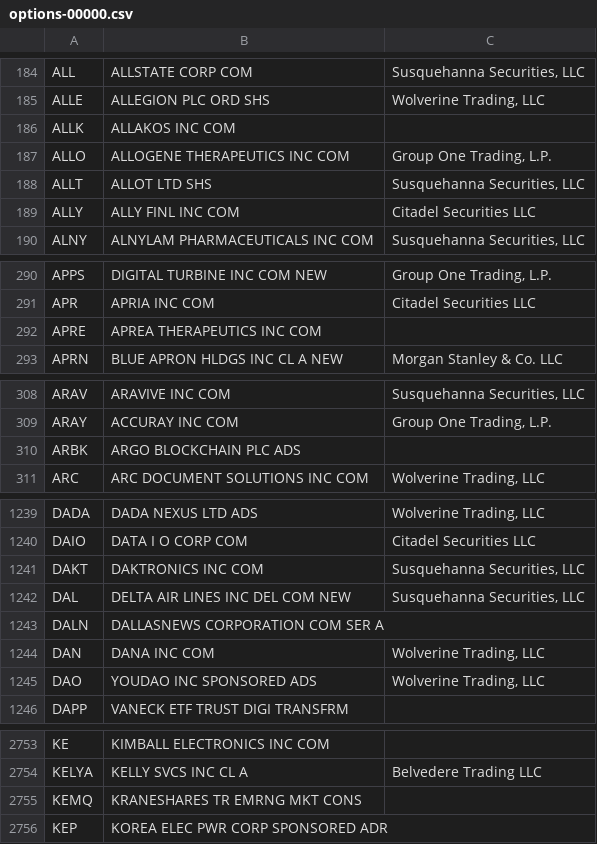
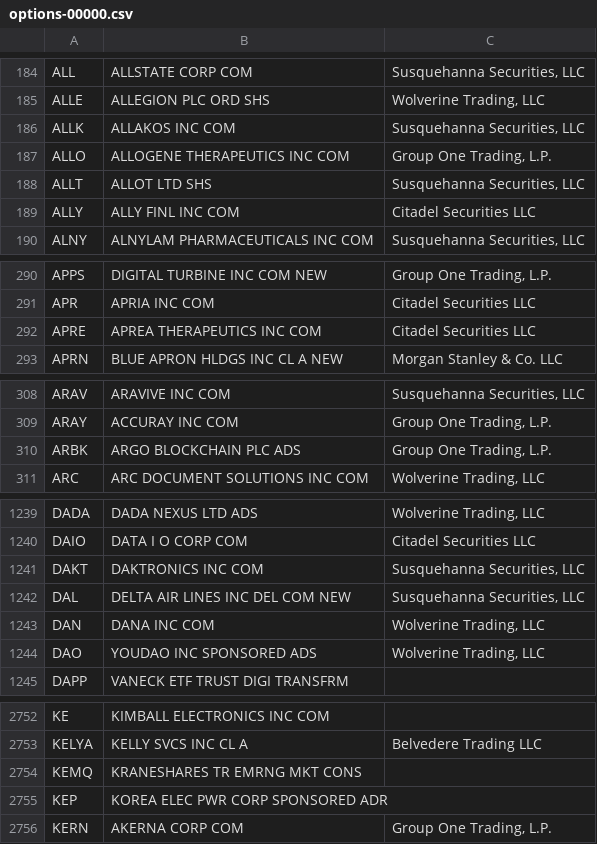
Before and after one commit to haoenhui/usa-optionable-stocks, a CSV file: options-00000.csv, drawn as a sheet; only a part is shown, gaps mark what is left out; the diff covers the shown part only.

```diff
--- a/options-00000.csv
+++ b/options-00000.csv
@@ -185,3 +185,3 @@ ALL,ALLSTATE CORP COM,"Susquehanna Securities, LLC"
 ALLE,ALLEGION PLC ORD SHS,"Wolverine Trading, LLC"
-ALLK,ALLAKOS INC COM,
+ALLK,ALLAKOS INC COM,"Susquehanna Securities, LLC"
 ALLO,ALLOGENE THERAPEUTICS INC COM,"Group One Trading, L.P."
@@ -291,3 +291,3 @@ APPS,DIGITAL TURBINE INC COM NEW,"Group One Trading, L.P."
 APR,APRIA INC COM,Citadel Securities LLC
-APRE,APREA THERAPEUTICS INC COM,
+APRE,APREA THERAPEUTICS INC COM,Citadel Securities LLC
 APRN,BLUE APRON HLDGS INC CL A NEW,Morgan Stanley & Co. LLC
@@ -309,3 +309,3 @@ ARAV,ARAVIVE INC COM,"Susquehanna Securities, LLC"
 ARAY,ACCURAY INC COM,"Group One Trading, L.P."
-ARBK,ARGO BLOCKCHAIN PLC ADS,
+ARBK,ARGO BLOCKCHAIN PLC ADS,"Group One Trading, L.P."
 ARC,ARC DOCUMENT SOLUTIONS INC COM,"Wolverine Trading, LLC"
@@ -1242,3 +1242,2 @@ DAKT,DAKTRONICS INC COM,"Susquehanna Securities, LLC"
 DAL,DELTA AIR LINES INC DEL COM NEW,"Susquehanna Securities, LLC"
-DALN,DALLASNEWS CORPORATION COM SER A,
 DAN,DANA INC COM,"Wolverine Trading, LLC"
@@ -2756 +2755,2 @@ KEMQ,KRANESHARES TR EMRNG MKT CONS,
 KEP,KOREA ELEC PWR CORP SPONSORED ADR,
+KERN,AKERNA CORP COM,"Group One Trading, L.P."
```
Also changed, not shown: 9 edited cells elsewhere in this file, options-02000.csv.
